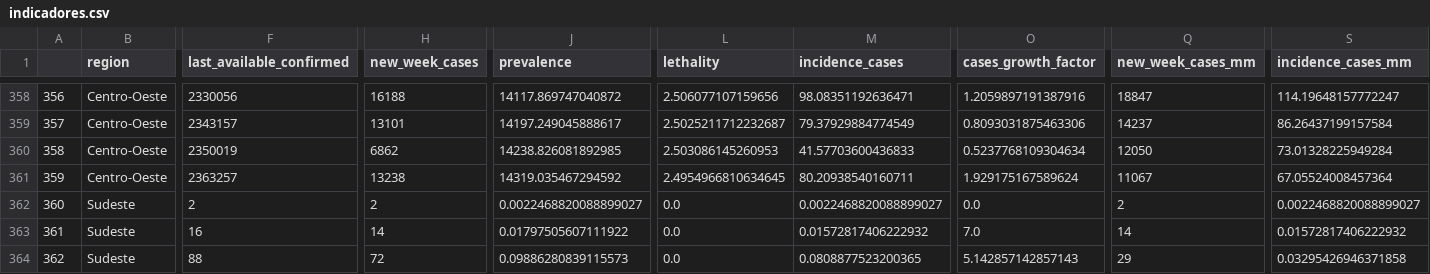
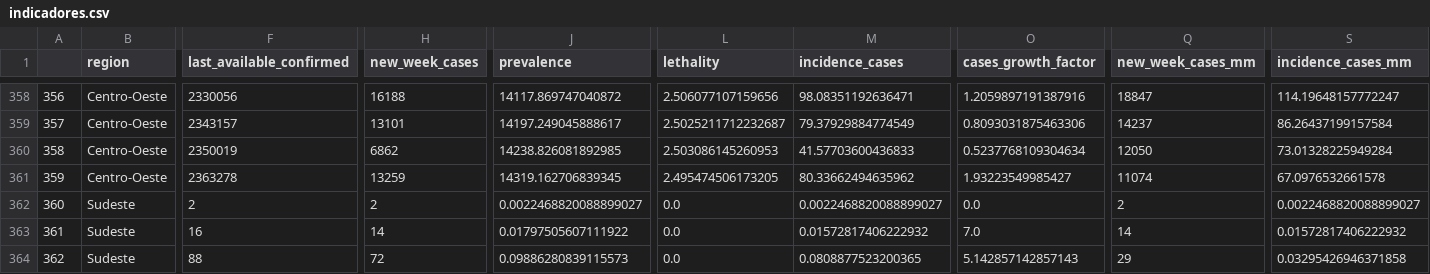
Before and after one commit to CDA-EPCWeb/Indicadores-Epidemiologicos, a CSV file: resultados/indicadores.csv, drawn as a sheet; only a part is shown, gaps mark what is left out; the diff covers the shown part only; the diff names each change by its address in the sheet, - before the commit and + after, or states it on an @@ line.

```diff
--- a/resultados/indicadores.csv
+++ b/resultados/indicadores.csv
-F361 (last_available_confirmed): 2363257
+F361 (last_available_confirmed): 2363278
-H361 (new_week_cases): 13238
+H361 (new_week_cases): 13259
-J361 (prevalence): 14319.035467294592
+J361 (prevalence): 14319.162706839345
-L361 (lethality): 2.4954966810634645
+L361 (lethality): 2.495474506173205
-M361 (incidence_cases): 80.20938540160711
+M361 (incidence_cases): 80.33662494635962
-O361 (cases_growth_factor): 1.929175167589624
+O361 (cases_growth_factor): 1.93223549985427
-Q361 (new_week_cases_mm): 11067
+Q361 (new_week_cases_mm): 11074
-S361 (incidence_cases_mm): 67.05524008457364
+S361 (incidence_cases_mm): 67.0976532661578
```
Also changed, not shown: 36 edited cells elsewhere in this file.
